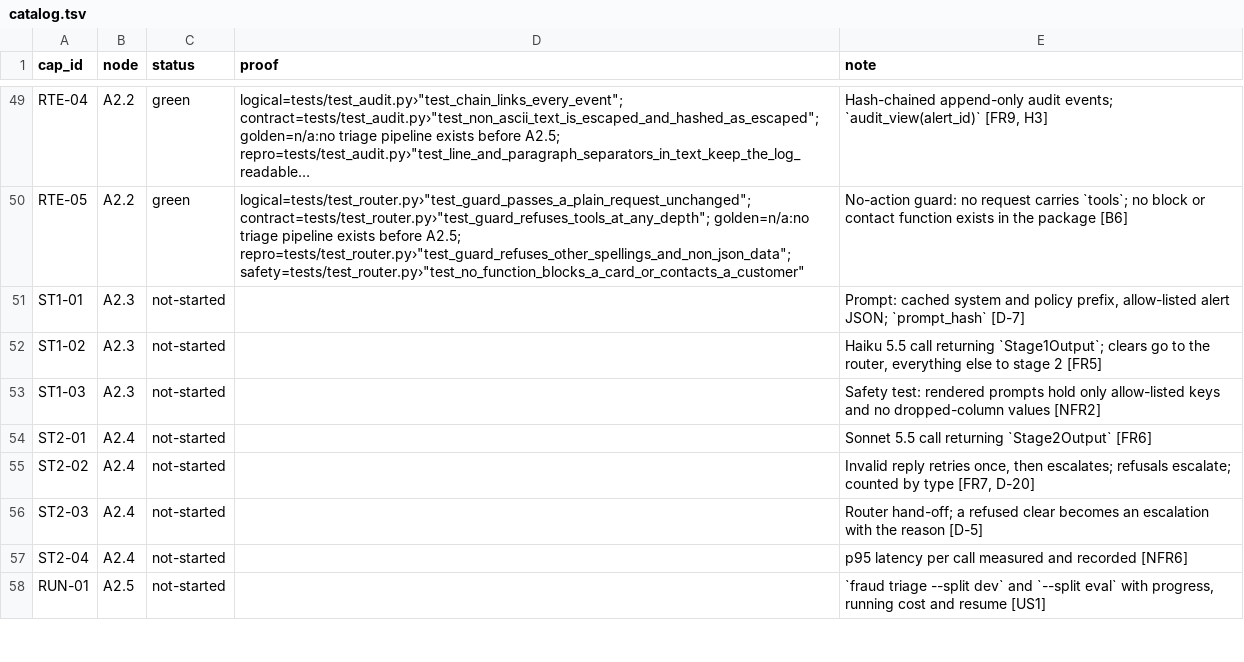
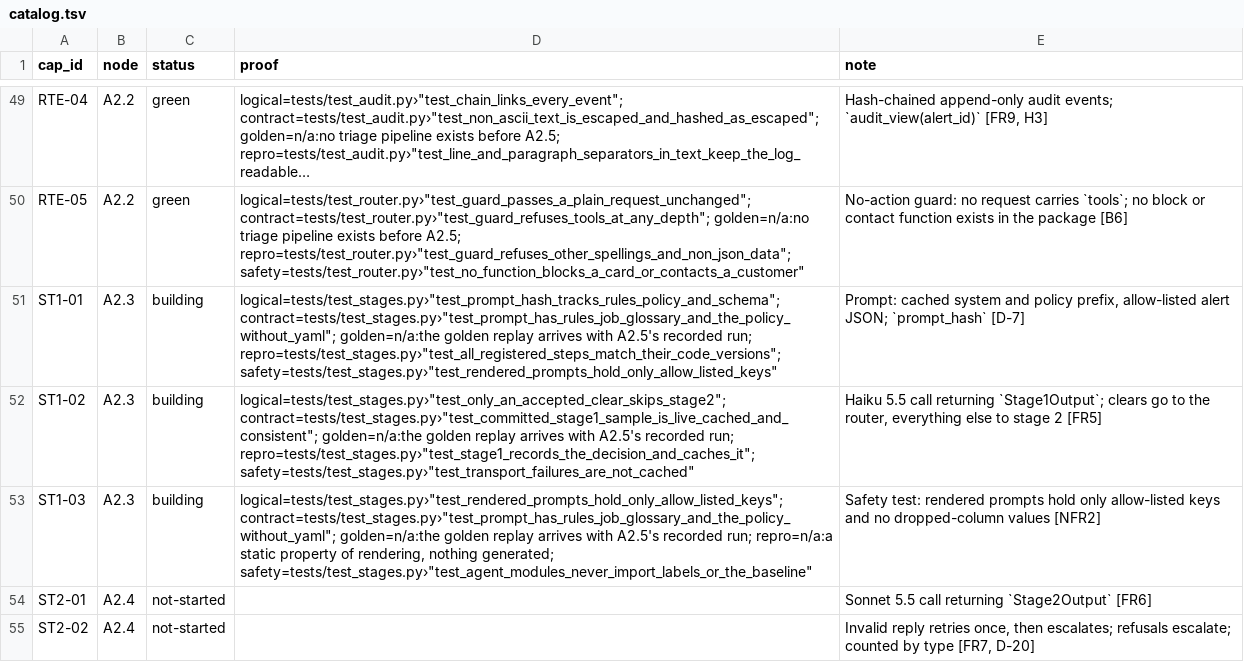
Before and after one commit to biplob819/fraud-review-bedrock, a TSV file: docs/graph/catalog.tsv, drawn as a sheet; only a part is shown, gaps mark what is left out; the shorter side is filled out with more unchanged rows; long unchanged cells end in …; the diff names each change by its address in the sheet, - before the commit and + after, or states it on an @@ line.

```diff
--- a/docs/graph/catalog.tsv
+++ b/docs/graph/catalog.tsv
-C51:C53 (status): not-started
+C51:C53 (status): building
-D51 (proof): (empty)
+D51 (proof): logical=tests/test_stages.py›"test_prompt_hash_tracks_rules_policy_and_schema"; contract=tests/test_stages.py›"test_prompt_has_rules_job_glossary_and_the_policy_without_yaml"; golden=n/a:the golden replay arrives with A2.5's recorded run; repro=tests/test_stages.py›"test_all_registered_steps_match_their_code_versions"; safety=tests/test_stages.py›"test_rendered_prompts_hold_only_allow_listed_keys"
-D52 (proof): (empty)
+D52 (proof): logical=tests/test_stages.py›"test_only_an_accepted_clear_skips_stage2"; contract=tests/test_stages.py›"test_committed_stage1_sample_is_live_cached_and_consistent"; golden=n/a:the golden replay arrives with A2.5's recorded run; repro=tests/test_stages.py›"test_stage1_records_the_decision_and_caches_it"; safety=tests/test_stages.py›"test_transport_failures_are_not_cached"
-D53 (proof): (empty)
+D53 (proof): logical=tests/test_stages.py›"test_rendered_prompts_hold_only_allow_listed_keys"; contract=tests/test_stages.py›"test_prompt_has_rules_job_glossary_and_the_policy_without_yaml"; golden=n/a:the golden replay arrives with A2.5's recorded run; repro=n/a:a static property of rendering, nothing generated; safety=tests/test_stages.py›"test_agent_modules_never_import_labels_or_the_baseline"
```
Also changed, not shown: 13 other files.
